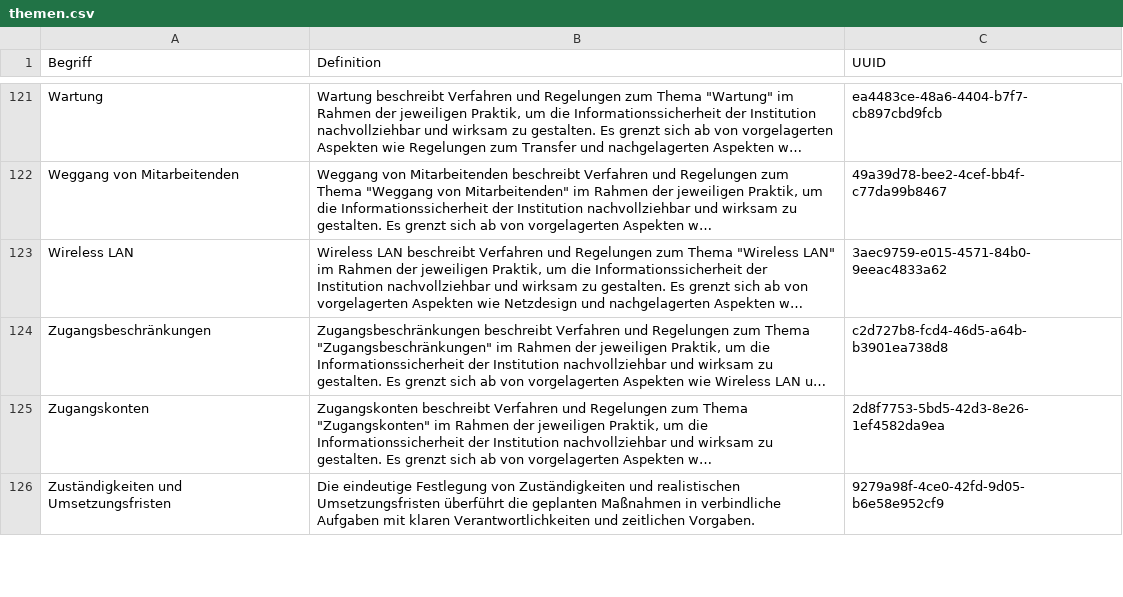
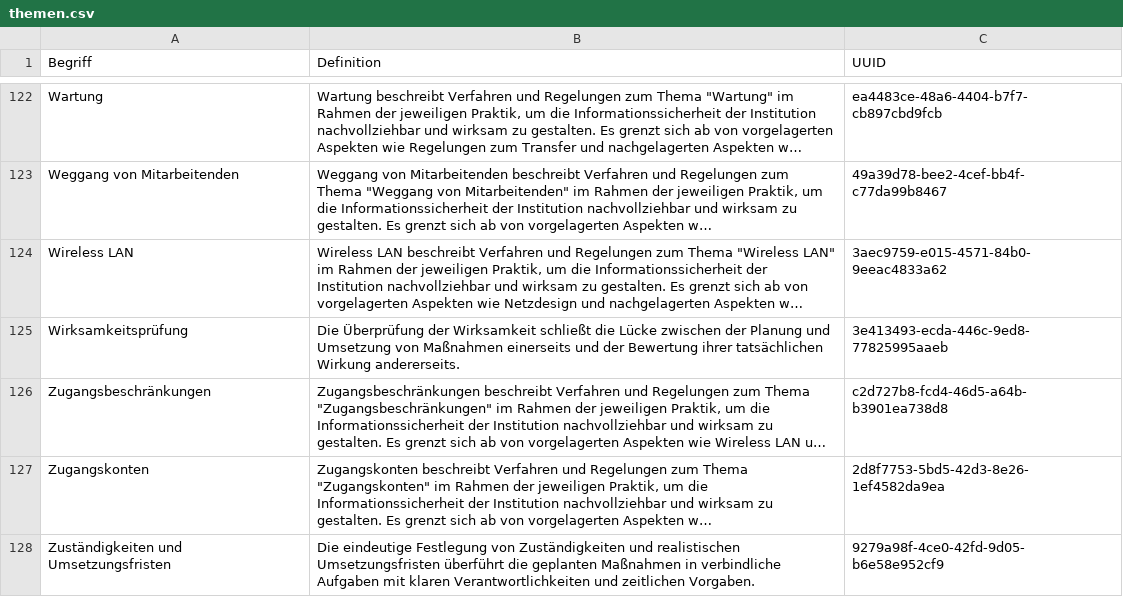
Before and after one commit to 5H3LL3H5/Stand-der-Technik-Bibliothek, a CSV file: Dokumentation/namespaces/themen.csv, drawn as a sheet; only a part is shown, gaps mark what is left out; long unchanged cells end in …; the diff covers the shown part only; the diff names each change by its address in the sheet, - before the commit and + after, or states it on an @@ line.

```diff
--- a/Dokumentation/namespaces/themen.csv
+++ b/Dokumentation/namespaces/themen.csv
+row 125: Wirksamkeitsprüfung | Die Überprüfung der Wirksamkeit schließt die Lücke zwischen der Planung und Umsetzung von Maßnahmen einerseits und der Bewertung ihrer tatsächlichen Wirkung andererseits. | 3e413493-ecda-446c-9ed8-77825995aaeb
```
Also changed, not shown: 9 added rows, 6 removed rows and 2 edited cells elsewhere in this file, Dokumentation/namespaces/dokumentationsempfehlungen.csv, Dokumentation/namespaces/handlungsworte.csv, 4 other files.
